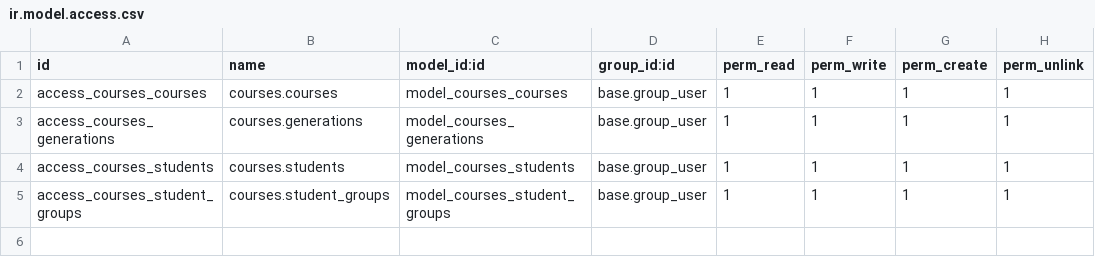
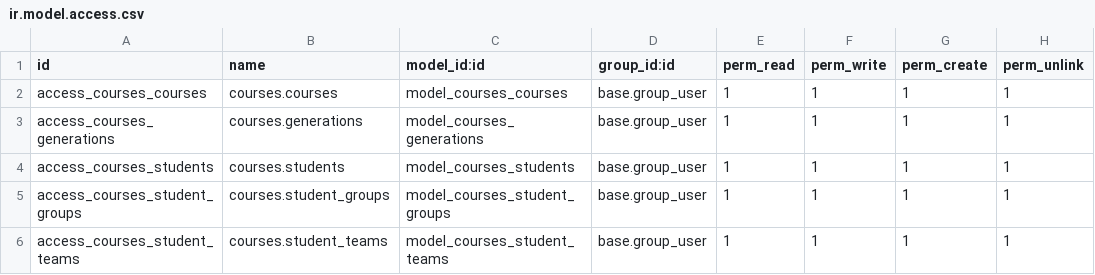
Before and after one commit to Sohersa/BIM-Guadalajara, a CSV file: courses/security/ir.model.access.csv, drawn as a sheet.

Commit message:
menu items fixed & security for teams added

```diff
--- a/courses/security/ir.model.access.csv
+++ b/courses/security/ir.model.access.csv
@@ -5 +5,2 @@ access_courses_students,courses.students,model_courses_students,base.group_user,
 access_courses_student_groups,courses.student_groups,model_courses_student_groups,base.group_user,1,1,1,1
+access_courses_student_teams,courses.student_teams,model_courses_student_teams,base.group_user,1,1,1,1
```
Also changed, not shown: 2 other files.
